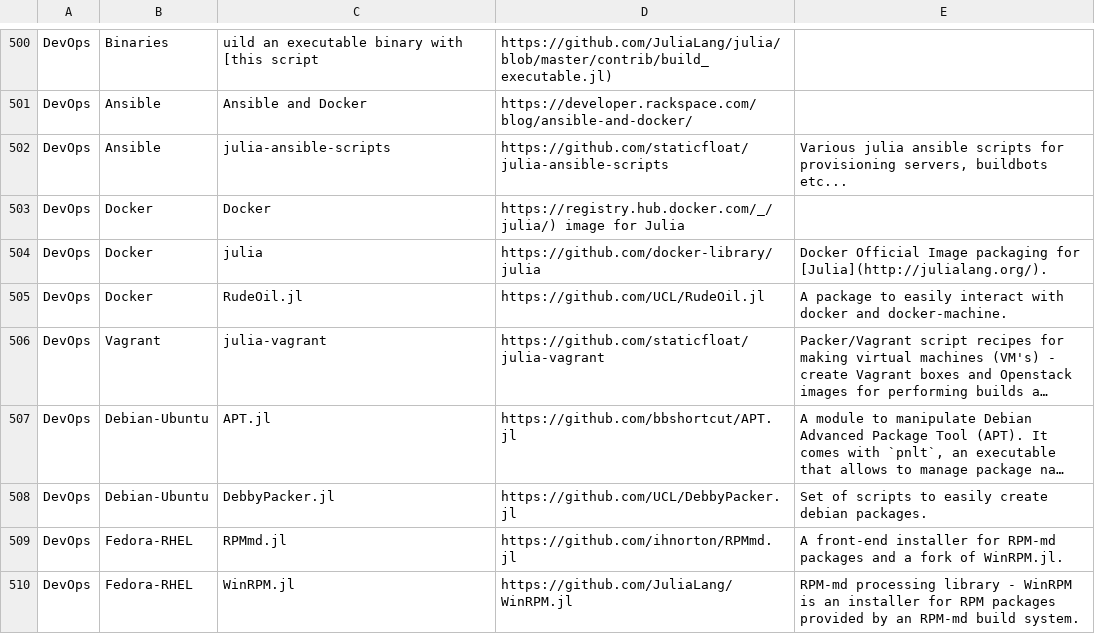
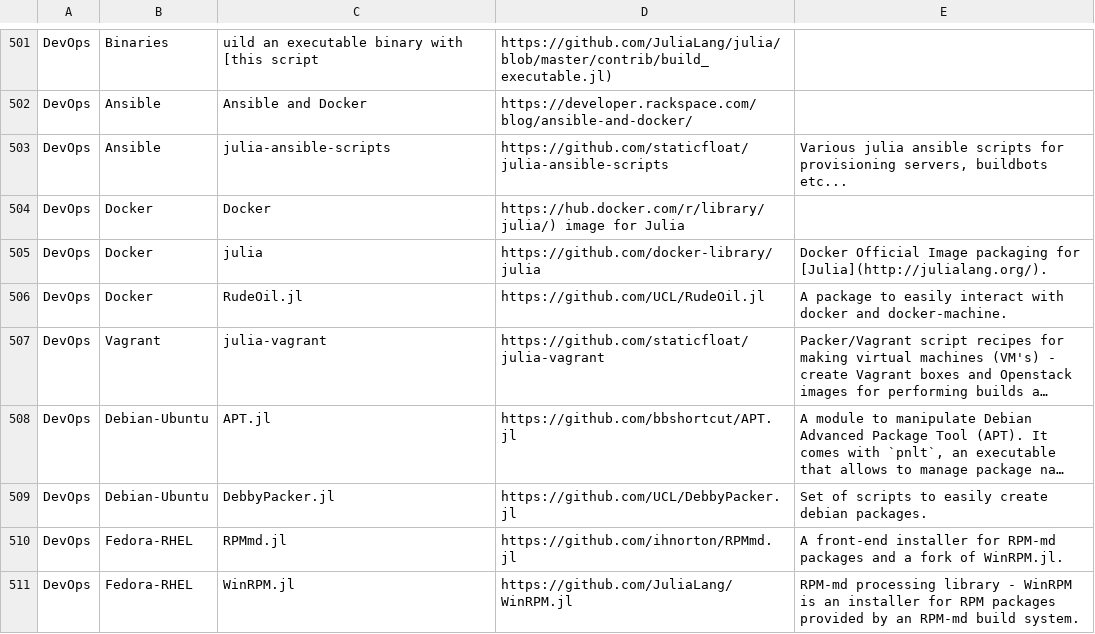
Before and after one commit to svaksha/Julia.jl, a CSV file: db.csv, drawn as a sheet; only a part is shown, gaps mark what is left out; long unchanged cells end in …; the diff covers the shown part only.

```diff
--- a/db.csv
+++ b/db.csv
@@ -502,3 +503,3 @@ DevOps,Ansible,Ansible and Docker,https://developer.rackspace.com/blog/ansible-a
 DevOps,Ansible,julia-ansible-scripts,https://github.com/staticfloat/julia-ansible-scripts,"Various julia ansible scripts for provisioning servers, buildbots etc..."
-DevOps,Docker,Docker,https://registry.hub.docker.com/_/julia/) image for Julia,
+DevOps,Docker,Docker,https://hub.docker.com/r/library/julia/) image for Julia,
 DevOps,Docker,julia,https://github.com/docker-library/julia,Docker Official Image packaging for [Julia](http://julialang.org/).
```
Also changed, not shown: 10 added rows, 3 removed rows and 10 edited cells elsewhere in this file, 1 other file.
